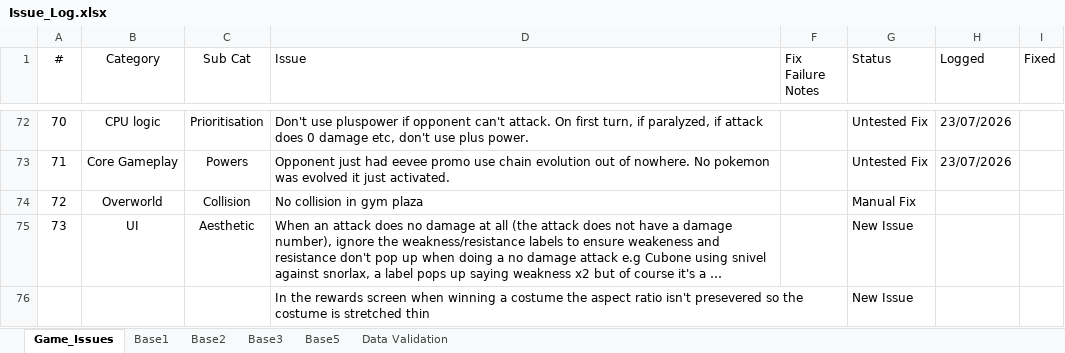
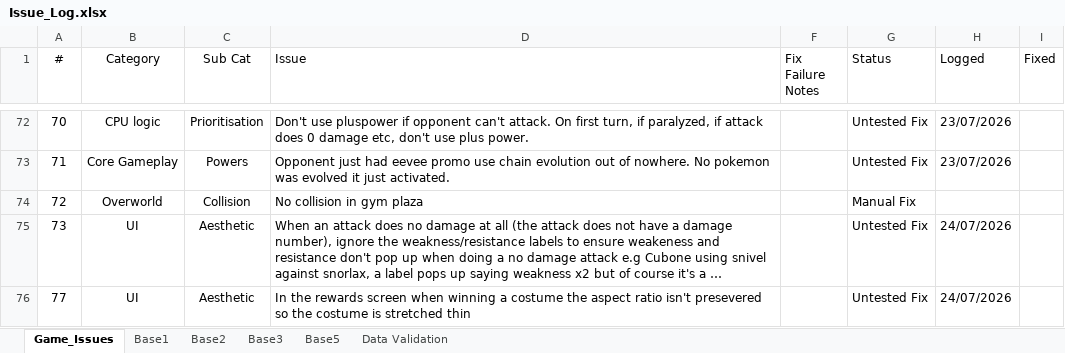
Before and after one commit to APINKSHRIMP/Pokemon-TCG-Legacy, an Excel workbook: Spreadsheets/Issue_Log.xlsx, sheet Game_Issues, drawn as a sheet; only a part is shown, gaps mark what is left out; long unchanged cells end in …; values as stored, in another font and other column widths than the file's, no borders; conditional formats not drawn; removed rows and columns are numbered as before the commit, all else as after; the diff covers the shown part only; the diff names each change by its address in the sheet, - before the commit and + after, or states it on an @@ line.

Commit message:
Debug: Bug fixes detailed in Issue Log

```diff
--- a/Spreadsheets/Issue_Log.xlsx (sheet Game_Issues)
+++ b/Spreadsheets/Issue_Log.xlsx (sheet Game_Issues)
-G75 (Status): New Issue
+G75 (Status): Untested Fix
-H75 (Logged): (empty)
+H75 (Logged): 24/07/2026
-row 76:  |  |  | In the rewards screen when winning a costume the aspect ratio isn't presevered so the costume is stretched thin |  | New Issue
+row 76: 77 | UI | Aesthetic | In the rewards screen when winning a costume the aspect ratio isn't presevered so the costume is stretched thin |  | Untested Fix | 24/07/2026
```
Also changed, not shown: 8 added rows and 34 edited cells elsewhere in this sheet, sheet Data Validation, hidden cells, 22 other files.
